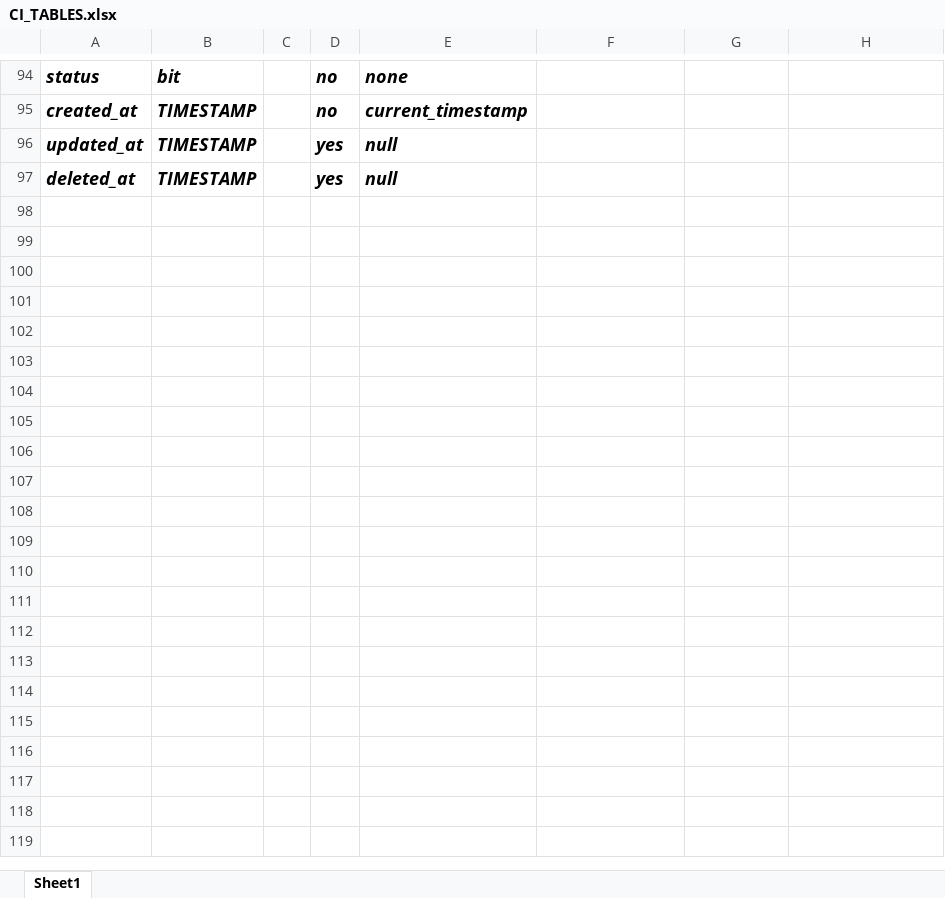
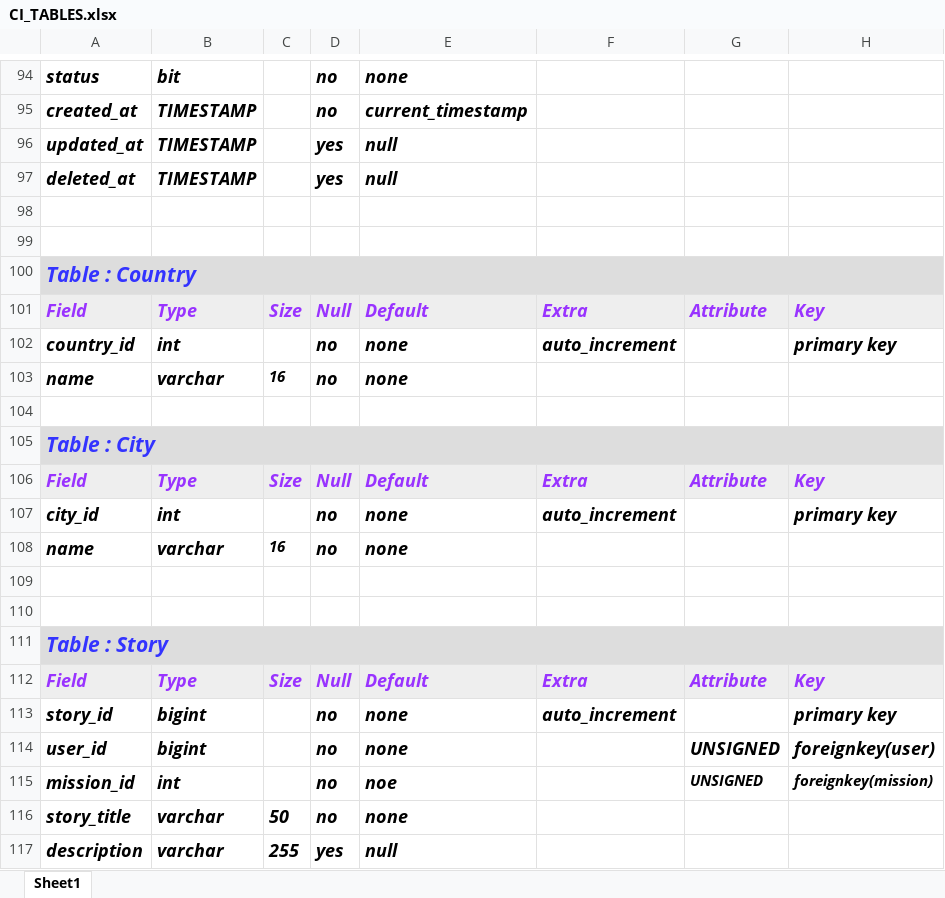
Before and after one commit to JansariShubham/CI-Platform-Assignments, an Excel workbook: DB/CI_TABLES.xlsx, sheet Sheet1, drawn as a sheet; only a part is shown, gaps mark what is left out; values as stored, in another font and other column widths than the file's, no borders; the diff covers the shown part only; the diff names each change by its address in the sheet, - before the commit and + after, or states it on an @@ line.

Commit message:
Made some changes in tables

```diff
--- a/DB/CI_TABLES.xlsx (sheet Sheet1)
+++ b/DB/CI_TABLES.xlsx (sheet Sheet1)
+row 98: (empty)
+row 99: (empty)
+row 100: Table : Country
+row 101: Field | Type | Size | Null | Default | Extra | Attribute | Key
+row 102: country_id | int |  | no | none | auto_increment |  | primary key
+row 103: name | varchar | 16 | no | none
+row 104: (empty)
+row 105: Table : City
+row 106: Field | Type | Size | Null | Default | Extra | Attribute | Key
+row 107: city_id | int |  | no | none | auto_increment |  | primary key
+row 108: name | varchar | 16 | no | none
+row 109: (empty)
+row 110: (empty)
+row 111: Table : Story
+row 112: Field | Type | Size | Null | Default | Extra | Attribute | Key
+row 113: story_id | bigint |  | no | none | auto_increment |  | primary key
+row 114: user_id | bigint |  | no | none |  | UNSIGNED | foreignkey(user)
+row 115: mission_id | int |  | no | noe |  | UNSIGNED | foreignkey(mission)
+row 116: story_title | varchar | 50 | no | none
+row 117: description | varchar | 255 | yes | null
```
Also changed, not shown: 36 added rows and 23 edited cells elsewhere in this sheet.
